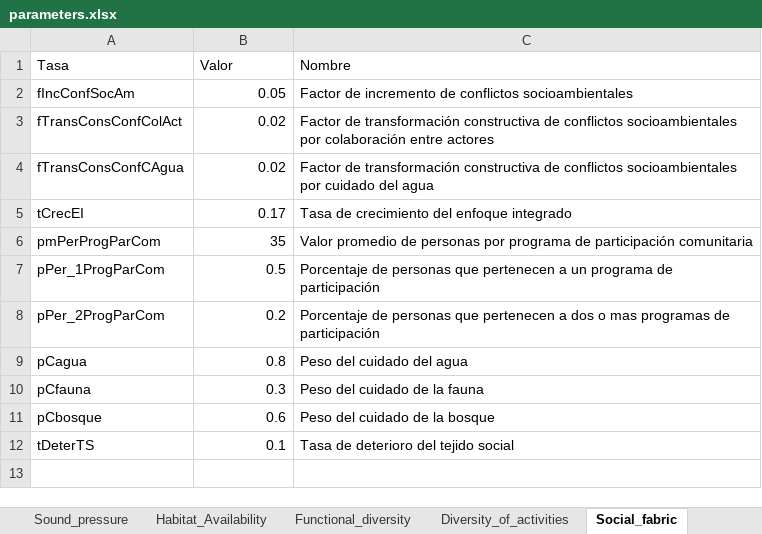
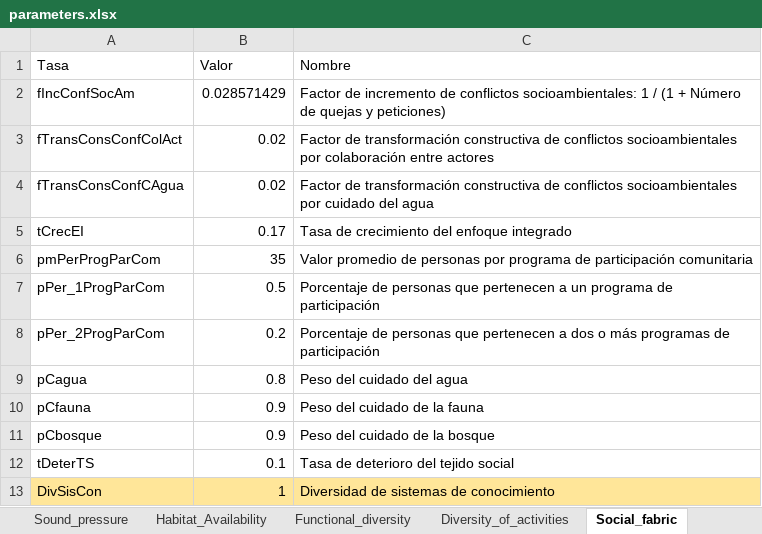
Before and after one commit to PEM-Humboldt/herramienta-resiliencia-simulador, an Excel workbook: condiciones_iniciales/parameters.xlsx, sheet Social_fabric, drawn as a sheet; values as stored, in another font and other column widths than the file's, no borders; the diff names each change by its address in the sheet, - before the commit and + after, or states it on an @@ line.

```diff
--- a/condiciones_iniciales/parameters.xlsx (sheet Social_fabric)
+++ b/condiciones_iniciales/parameters.xlsx (sheet Social_fabric)
-B2 (Valor): 0.05
+B2 (Valor): 0.028571429
-C2 (Nombre): …de conflictos socioambientales
+C2 (Nombre): …de conflictos socioambientales: 1 / (1 + Número de quejas y peticiones)
-C8 (Nombre): …dos o mas programas de…
+C8 (Nombre): …dos o más programas de…
-B10 (Valor): 0.3
+B10 (Valor): 0.9
-B11 (Valor): 0.6
+B11 (Valor): 0.9
+row 13: DivSisCon | 1 | Diversidad de sistemas de conocimiento
```
Also changed, not shown: sheet transformation_rates, sheet Diversity_of_activities, sheet Functional_diversity, sheet Air_quality, sheet initial_conditions, sheet wate_quality, 4 more sheets, other sheet tabs, 4 other files.
